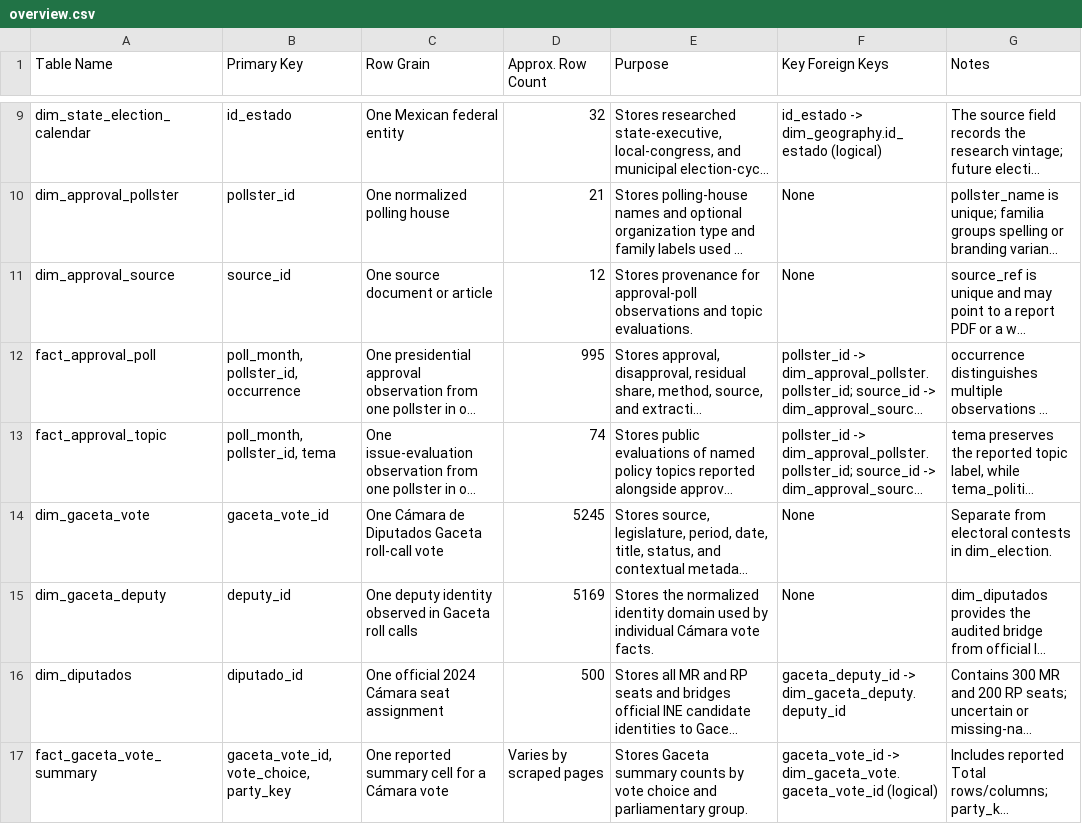
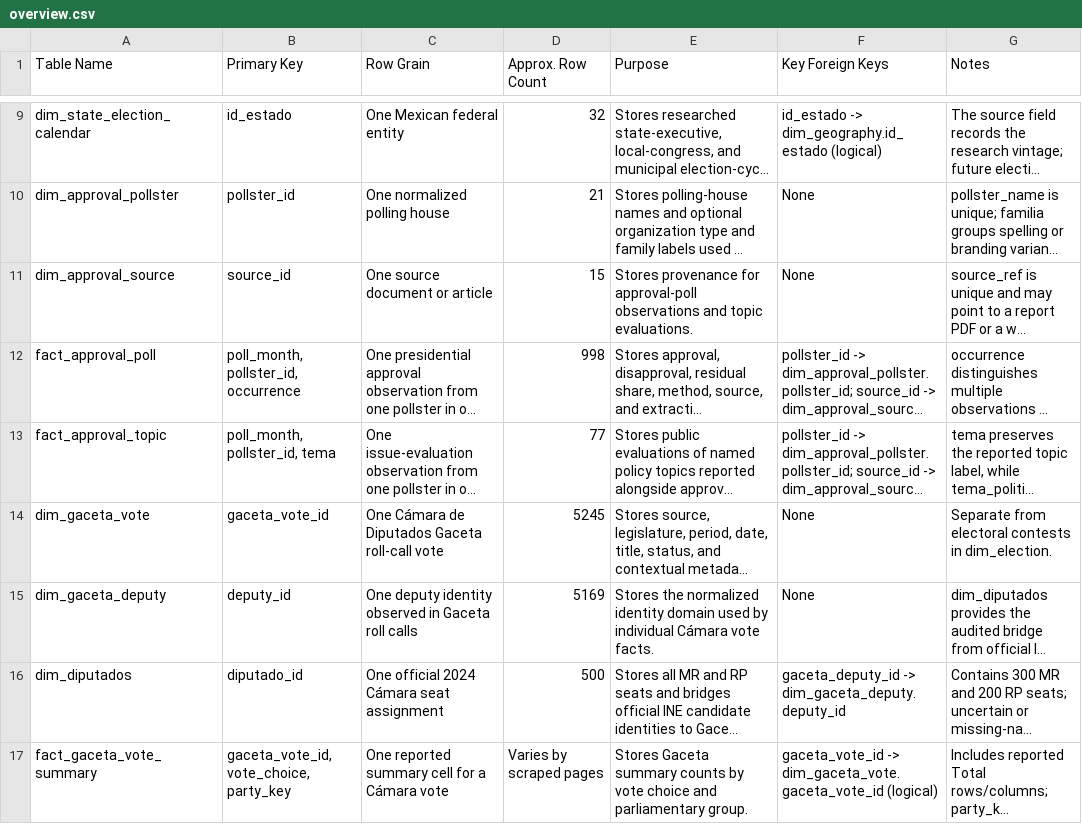
Before and after one commit to efrenzagal/current-affairs-mx-elections-pres-2024, a CSV file: documentation/table_dictionaries/overview.csv, drawn as a sheet; only a part is shown, gaps mark what is left out; long unchanged cells end in …; the diff covers the shown part only; the diff names each change by its address in the sheet, - before the commit and + after, or states it on an @@ line.

```diff
--- a/documentation/table_dictionaries/overview.csv
+++ b/documentation/table_dictionaries/overview.csv
-D11 (Approx. Row Count): 12
+D11 (Approx. Row Count): 15
-D12 (Approx. Row Count): 995
+D12 (Approx. Row Count): 998
-D13 (Approx. Row Count): 74
+D13 (Approx. Row Count): 77
```
Also changed, not shown: 32 edited cells elsewhere in this file, 2 other files.
